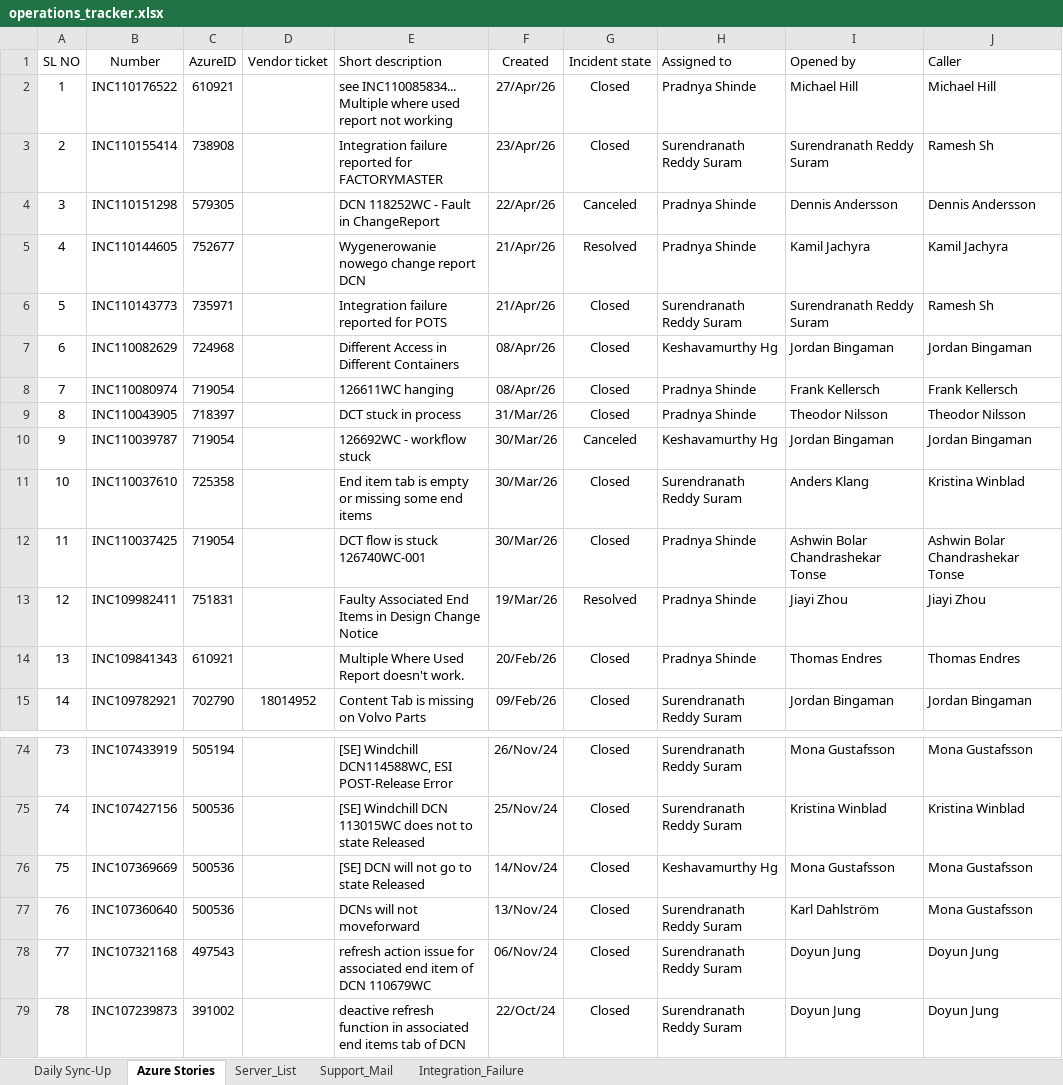
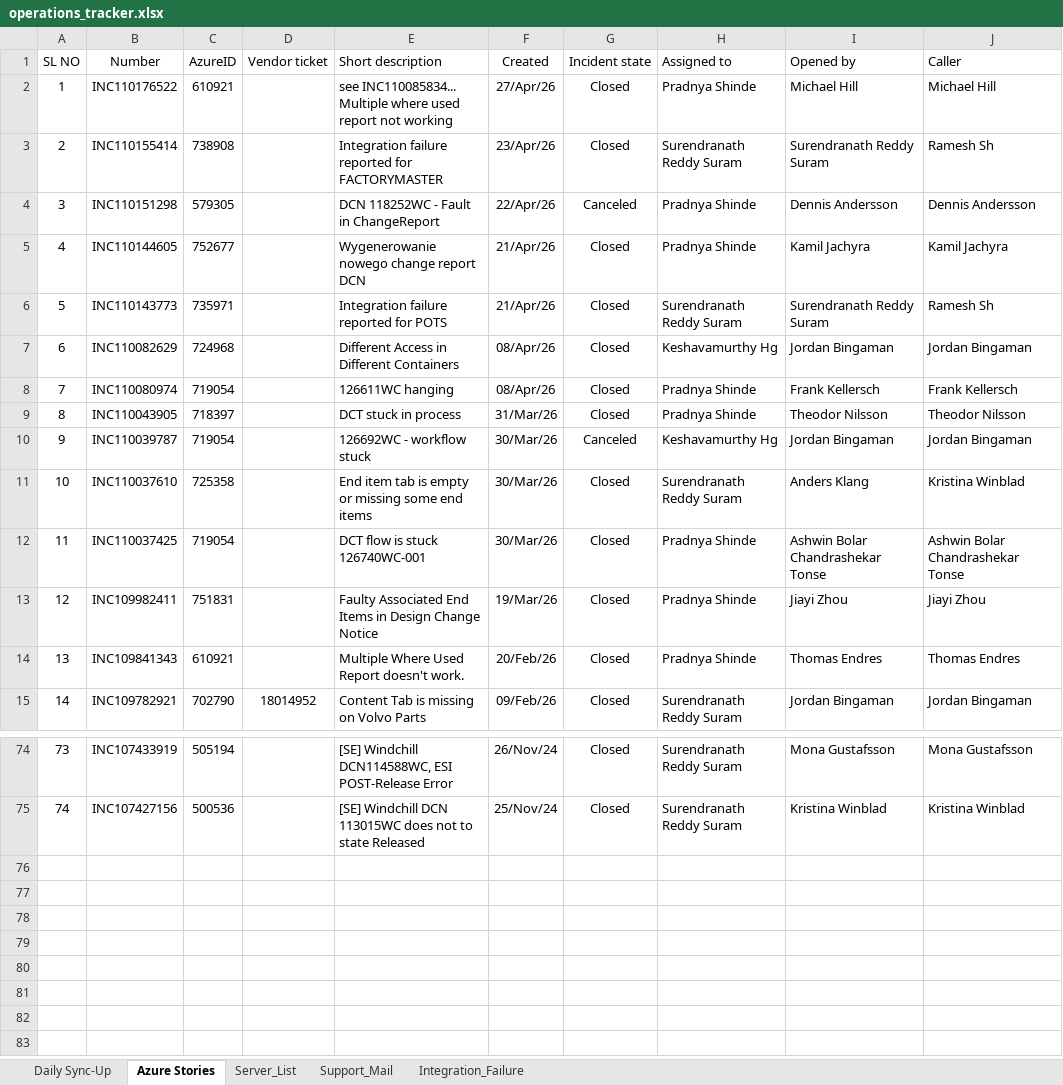
Before and after one commit to keshavmurthyhg/my-apps, an Excel workbook: data/operations_tracker.xlsx, sheet Azure Stories, drawn as a sheet; only a part is shown, gaps mark what is left out; values as stored, in another font and other column widths than the file's, no borders; table styles not drawn; the diff names each change by its address in the sheet, - before the commit and + after, or states it on an @@ line.

```diff
--- a/data/operations_tracker.xlsx (sheet Azure Stories)
+++ b/data/operations_tracker.xlsx (sheet Azure Stories)
-G5 (Incident state): Resolved
+G5 (Incident state): Closed
-G13 (Incident state): Resolved
+G13 (Incident state): Closed
-row 76: 75 | INC107369669 | 500536 |  | [SE] DCN will not go to state Released | 14/Nov/24 | Closed | Keshavamurthy Hg | Mona Gustafsson | Mona Gustafsson
-row 77: 76 | INC107360640 | 500536 |  | DCNs will not moveforward | 13/Nov/24 | Closed | Surendranath Reddy Suram | Karl Dahlström | Mona Gustafsson
-row 78: 77 | INC107321168 | 497543 |  | refresh action issue for associated end item of DCN 110679WC | 06/Nov/24 | Closed | Surendranath Reddy Suram | Doyun Jung | Doyun Jung
-row 79: 78 | INC107239873 | 391002 |  | deactive refresh function in associated end items tab of DCN | 22/Oct/24 | Closed | Surendranath Reddy Suram | Doyun Jung | Doyun Jung
```
Also changed, not shown: sheet Support_Mail, sheet Integration_Failure, sheet Daily Sync-Up, formulas that keep their value, 30 other files.
